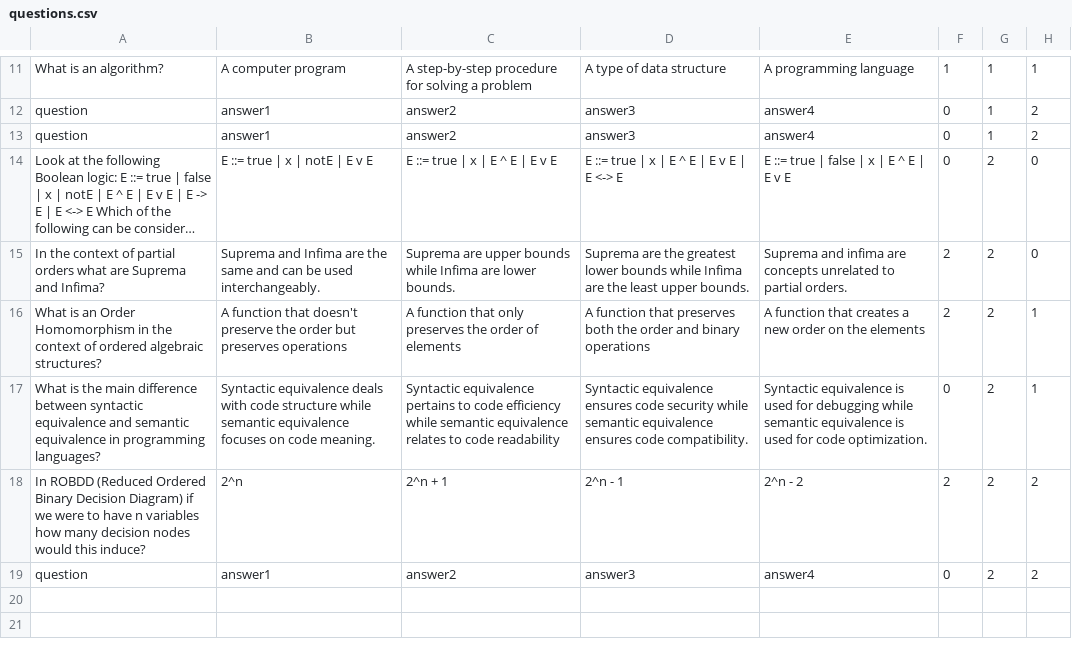
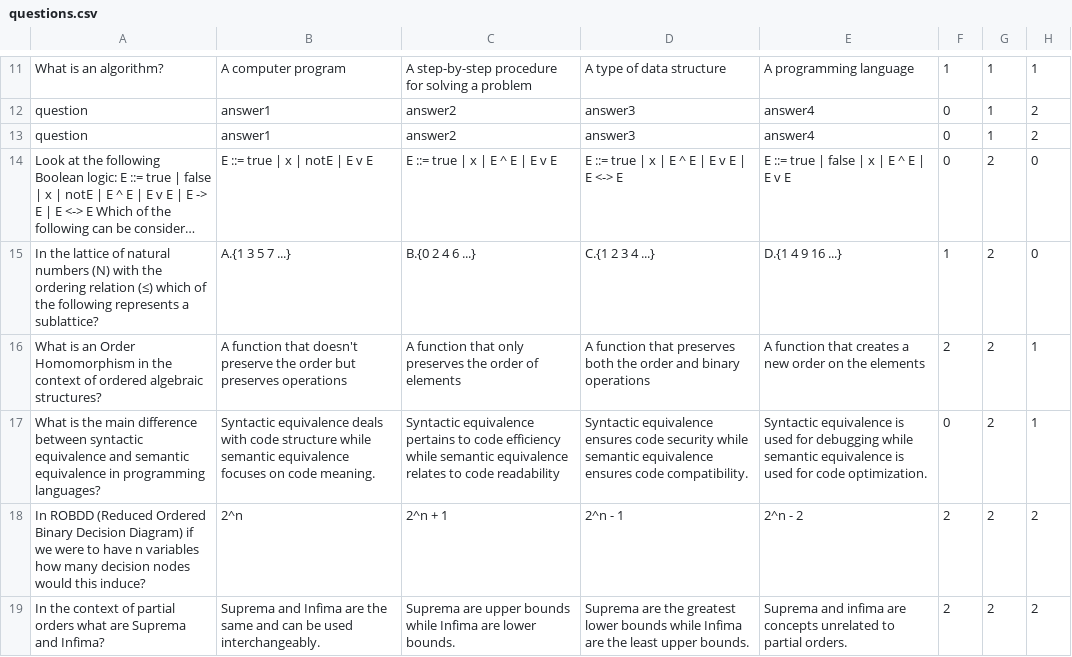
Before and after one commit to NikScorch/EPIC-Quiz, a CSV file: data/questions.csv, drawn as a sheet; only a part is shown, gaps mark what is left out; long unchanged cells end in …; removed rows and columns are numbered as before the commit, all else as after; the diff names each change by its address in the sheet, - before the commit and + after, or states it on an @@ line.

Commit message:
added the questions

```diff
--- a/data/questions.csv
+++ b/data/questions.csv
-row 15: In the context of partial orders what are Suprema and Infima? | Suprema and Infima are the same and can be used interchangeably. | Suprema are upper bounds while Infima are lower bounds. | Suprema are the greatest lower bounds while Infima are the least upper bounds. | Suprema and infima are concepts unrelated to partial orders. | 2 | 2 | 0
+row 15: In the lattice of natural numbers (N) with the ordering relation (≤) which of the following represents a sublattice? | A.{1 3 5 7 ...} | B.{0 2 4 6 ...} | C.{1 2 3 4 ...} | D.{1 4 9 16 ...} | 1 | 2 | 0
-row 19: question | answer1 | answer2 | answer3 | answer4 | 0 | 2 | 2
+row 19: In the context of partial orders what are Suprema and Infima? | Suprema and Infima are the same and can be used interchangeably. | Suprema are upper bounds while Infima are lower bounds. | Suprema are the greatest lower bounds while Infima are the least upper bounds. | Suprema and infima are concepts unrelated to partial orders. | 2 | 2 | 2
```
